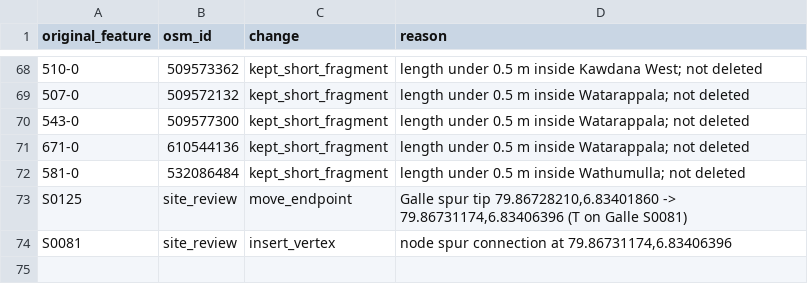
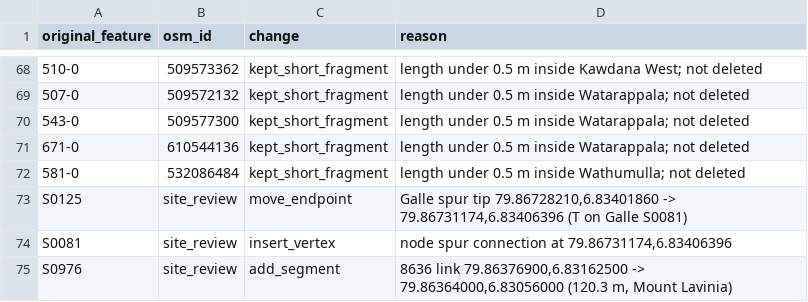
Before and after one commit to BronXTJ/mount-lavinia-dashboard, a CSV file: network_form/marshall_matrix/results/tables/geometry_changes.csv, drawn as a sheet; only a part is shown, gaps mark what is left out.

```diff
--- a/network_form/marshall_matrix/results/tables/geometry_changes.csv
+++ b/network_form/marshall_matrix/results/tables/geometry_changes.csv
@@ -74 +74,2 @@ S0125,site_review,move_endpoint,"Galle spur tip 79.86728210,6.83401860 -> 79.867
 S0081,site_review,insert_vertex,"node spur connection at 79.86731174,6.83406396"
+S0976,site_review,add_segment,"8636 link 79.86376900,6.83162500 -> 79.86364000,6.83056000 (120.3 m, Mount Lavinia)"
```
Also changed, not shown: network_form/marshall_matrix/results/tables/marshall_junction_review.csv, network_form/marshall_matrix/results/tables/marshall_junction_review_final.csv, 20 other files.
